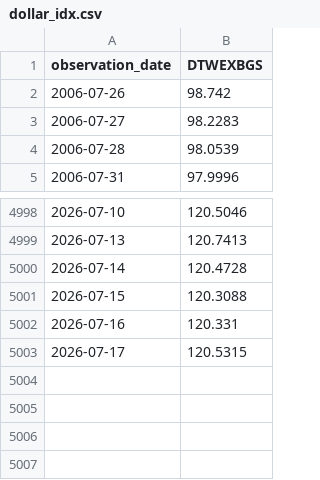
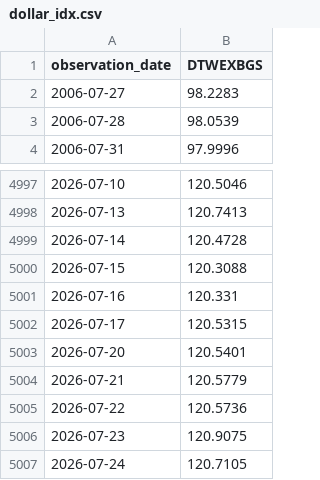
Before and after one commit to wind-flow/algogangs, a CSV file: pipeline/data/dollar_idx.csv, drawn as a sheet; only a part is shown, gaps mark what is left out.

```diff
--- a/pipeline/data/dollar_idx.csv
+++ b/pipeline/data/dollar_idx.csv
@@ -1,3 +1,2 @@
 observation_date,DTWEXBGS
-2006-07-26,98.742
 2006-07-27,98.2283
@@ -5003 +5002,6 @@ observation_date,DTWEXBGS
 2026-07-17,120.5315
+2026-07-20,120.5401
+2026-07-21,120.5779
+2026-07-22,120.5736
+2026-07-23,120.9075
+2026-07-24,120.7105
```
Also changed, not shown: pipeline/data/hy_spread.csv, pipeline/data/kospi.csv, 27 other files.
